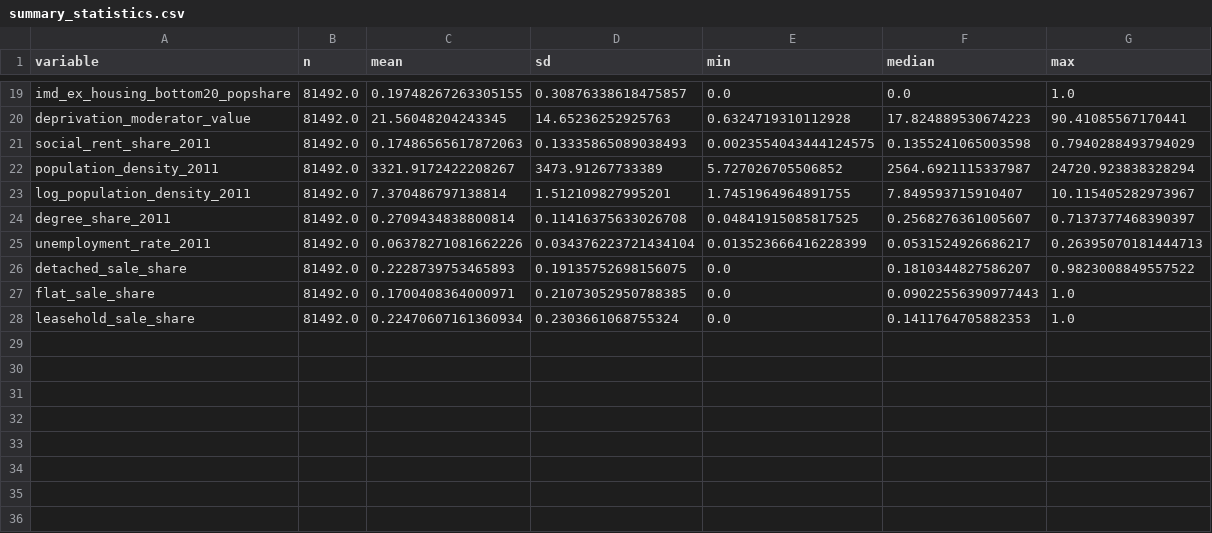
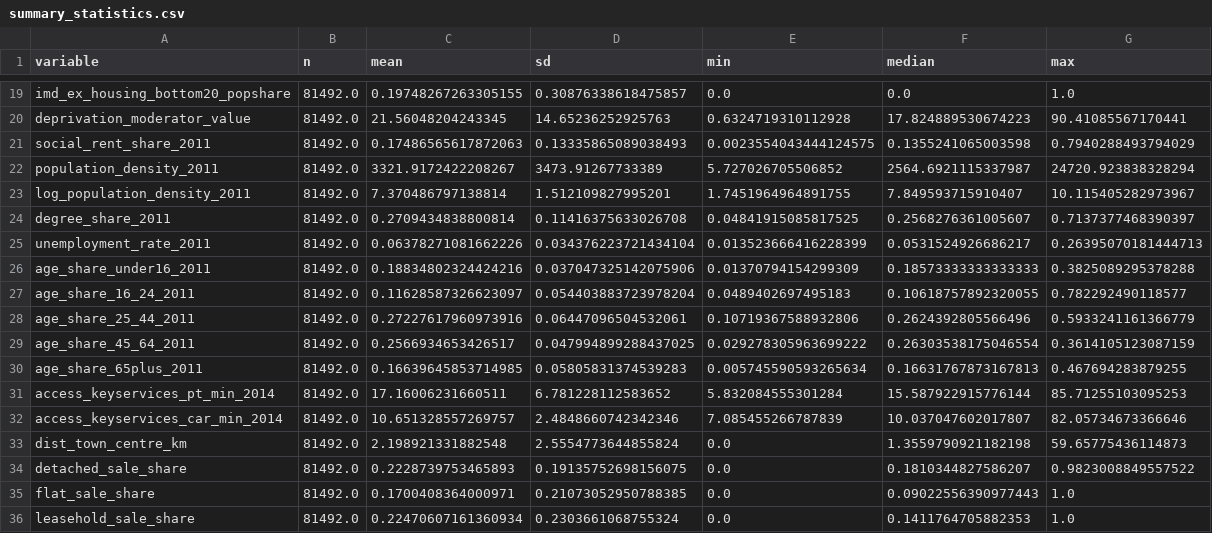
Before and after one commit to bonnieevans/be-dissertation, a CSV file: outputs/tables/summary_statistics.csv, drawn as a sheet; only a part is shown, gaps mark what is left out; the diff names each change by its address in the sheet, - before the commit and + after, or states it on an @@ line.

```diff
--- a/outputs/tables/summary_statistics.csv
+++ b/outputs/tables/summary_statistics.csv
+row 26: age_share_under16_2011 | 81492.0 | 0.18834802324424216 | 0.037047325142075906 | 0.01370794154299309 | 0.18573333333333333 | 0.3825089295378288
+row 27: age_share_16_24_2011 | 81492.0 | 0.11628587326623097 | 0.054403883723978204 | 0.0489402697495183 | 0.10618757892320055 | 0.782292490118577
+row 28: age_share_25_44_2011 | 81492.0 | 0.27227617960973916 | 0.06447096504532061 | 0.10719367588932806 | 0.2624392805566496 | 0.5933241161366779
+row 29: age_share_45_64_2011 | 81492.0 | 0.2566934653426517 | 0.047994899288437025 | 0.029278305963699222 | 0.26303538175046554 | 0.3614105123087159
+row 30: age_share_65plus_2011 | 81492.0 | 0.16639645853714985 | 0.05805831374539283 | 0.005745590593265634 | 0.16631767873167813 | 0.467694283879255
+row 31: access_keyservices_pt_min_2014 | 81492.0 | 17.16006231660511 | 6.781228112583652 | 5.832084555301284 | 15.587922915776144 | 85.71255103095253
+row 32: access_keyservices_car_min_2014 | 81492.0 | 10.651328557269757 | 2.4848660742342346 | 7.085455266787839 | 10.037047602017807 | 82.05734673366646
+row 33: dist_town_centre_km | 81492.0 | 2.198921331882548 | 2.5554773644855824 | 0.0 | 1.3559790921182198 | 59.65775436114873
```
Also changed, not shown: config/source_manifest.csv, outputs/qa/data_quality_summary.csv, 42 other files.
